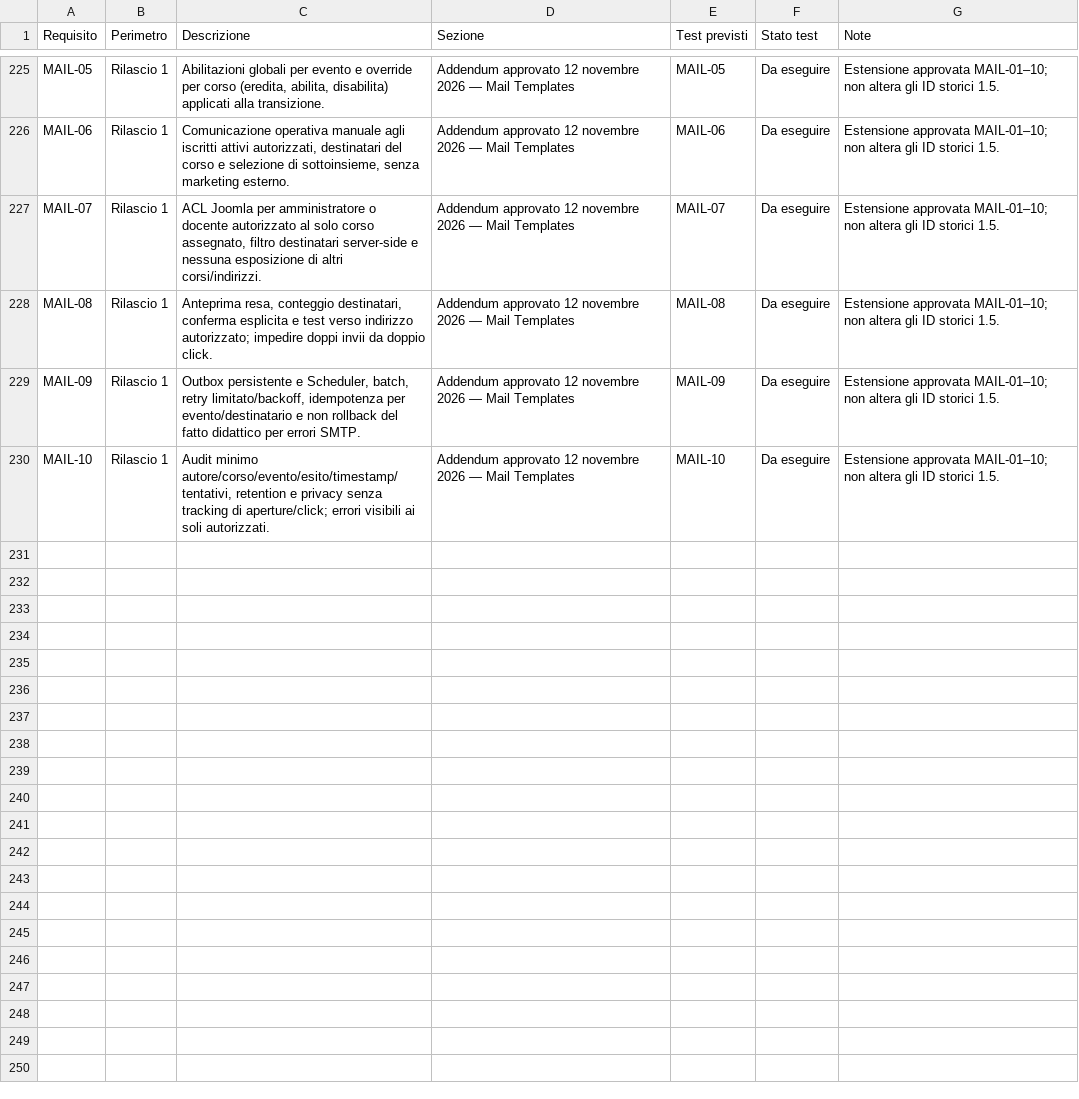
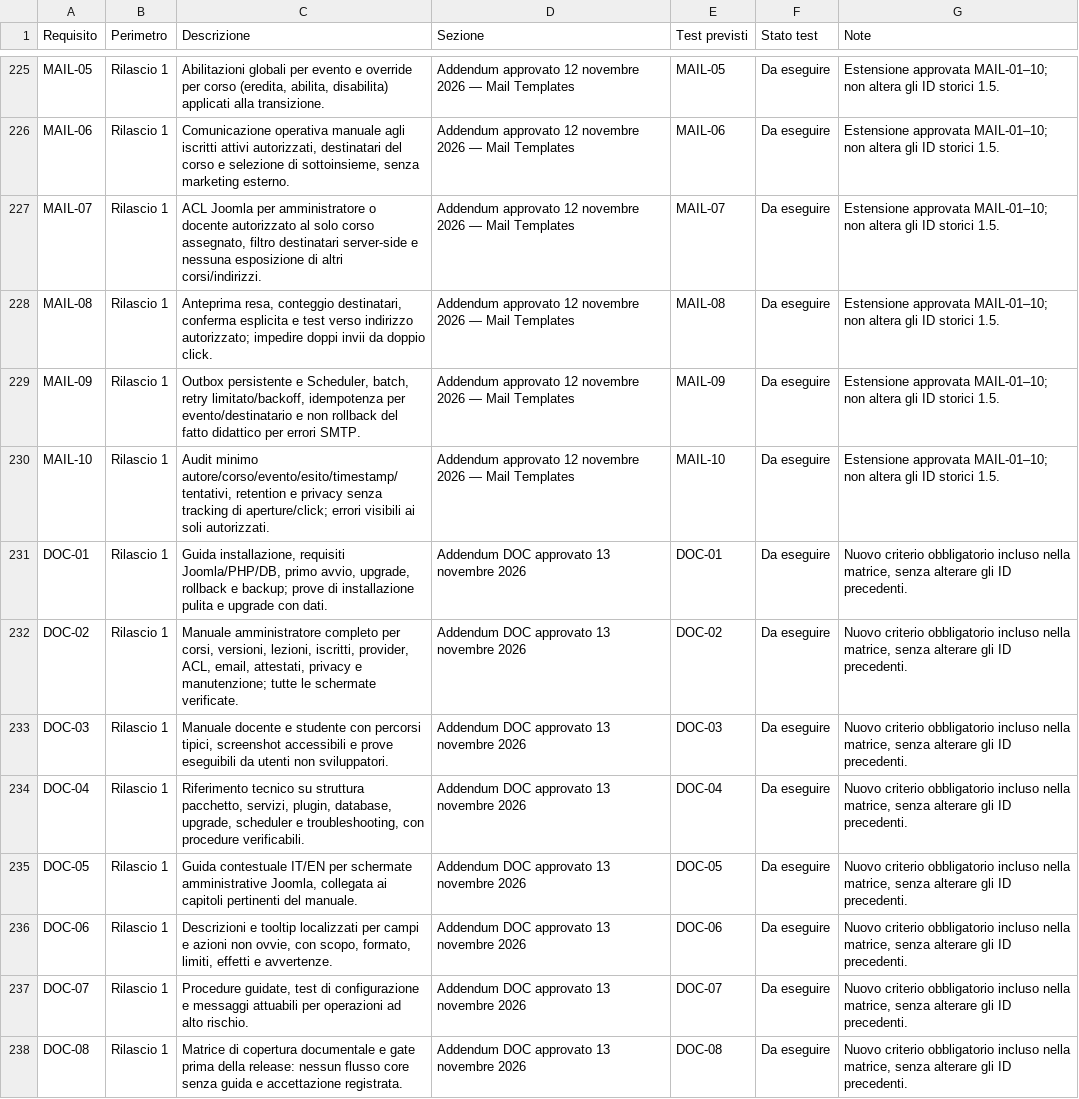
Before and after one commit to jeckodevelopment/jd_learn, a CSV file: docs/specifications/Matrice_requisiti_test_LMS_1.0.csv, drawn as a sheet; only a part is shown, gaps mark what is left out; the diff covers the shown part only; the diff names each change by its address in the sheet, - before the commit and + after, or states it on an @@ line.

Commit message:
docs(requirements): include approved DOC and SEC release gates in canonical matrix

```diff
--- a/docs/specifications/Matrice_requisiti_test_LMS_1.0.csv
+++ b/docs/specifications/Matrice_requisiti_test_LMS_1.0.csv
+row 231: DOC-01 | Rilascio 1 | Guida installazione, requisiti Joomla/PHP/DB, primo avvio, upgrade, rollback e backup; prove di installazione pulita e upgrade con dati. | Addendum DOC approvato 13 novembre 2026 | DOC-01 | Da eseguire | Nuovo criterio obbligatorio incluso nella matrice, senza alterare gli ID precedenti.
+row 232: DOC-02 | Rilascio 1 | Manuale amministratore completo per corsi, versioni, lezioni, iscritti, provider, ACL, email, attestati, privacy e manutenzione; tutte le schermate verificate. | Addendum DOC approvato 13 novembre 2026 | DOC-02 | Da eseguire | Nuovo criterio obbligatorio incluso nella matrice, senza alterare gli ID precedenti.
+row 233: DOC-03 | Rilascio 1 | Manuale docente e studente con percorsi tipici, screenshot accessibili e prove eseguibili da utenti non sviluppatori. | Addendum DOC approvato 13 novembre 2026 | DOC-03 | Da eseguire | Nuovo criterio obbligatorio incluso nella matrice, senza alterare gli ID precedenti.
+row 234: DOC-04 | Rilascio 1 | Riferimento tecnico su struttura pacchetto, servizi, plugin, database, upgrade, scheduler e troubleshooting, con procedure verificabili. | Addendum DOC approvato 13 novembre 2026 | DOC-04 | Da eseguire | Nuovo criterio obbligatorio incluso nella matrice, senza alterare gli ID precedenti.
+row 235: DOC-05 | Rilascio 1 | Guida contestuale IT/EN per schermate amministrative Joomla, collegata ai capitoli pertinenti del manuale. | Addendum DOC approvato 13 novembre 2026 | DOC-05 | Da eseguire | Nuovo criterio obbligatorio incluso nella matrice, senza alterare gli ID precedenti.
+row 236: DOC-06 | Rilascio 1 | Descrizioni e tooltip localizzati per campi e azioni non ovvie, con scopo, formato, limiti, effetti e avvertenze. | Addendum DOC approvato 13 novembre 2026 | DOC-06 | Da eseguire | Nuovo criterio obbligatorio incluso nella matrice, senza alterare gli ID precedenti.
+row 237: DOC-07 | Rilascio 1 | Procedure guidate, test di configurazione e messaggi attuabili per operazioni ad alto rischio. | Addendum DOC approvato 13 novembre 2026 | DOC-07 | Da eseguire | Nuovo criterio obbligatorio incluso nella matrice, senza alterare gli ID precedenti.
+row 238: DOC-08 | Rilascio 1 | Matrice di copertura documentale e gate prima della release: nessun flusso core senza guida e accettazione registrata. | Addendum DOC approvato 13 novembre 2026 | DOC-08 | Da eseguire | Nuovo criterio obbligatorio incluso nella matrice, senza alterare gli ID precedenti.
```
Also changed, not shown: 7 added rows elsewhere in this file.
